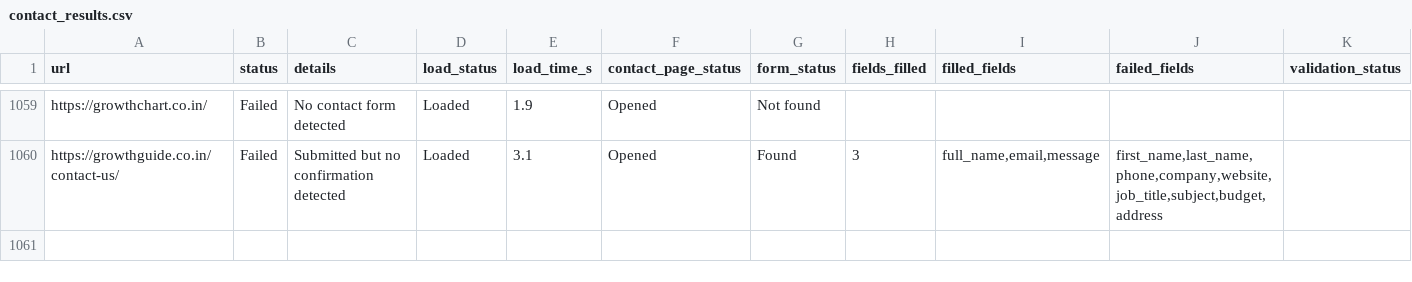
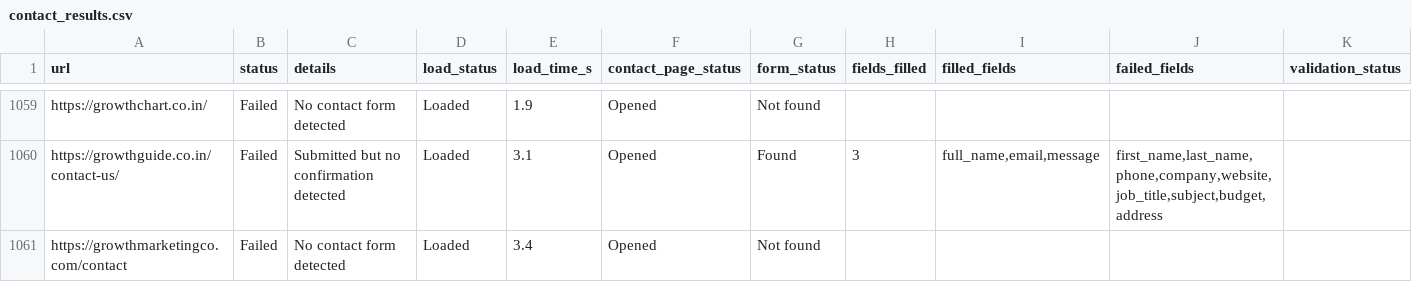
Before and after one commit to farhan281/cf-filler-with-captch-solver, a CSV file: form_results/contact_results.csv, drawn as a sheet; only a part is shown, gaps mark what is left out; rows hold the shown columns only; the diff names each change by its address in the sheet, - before the commit and + after, or states it on an @@ line.

```diff
--- a/form_results/contact_results.csv
+++ b/form_results/contact_results.csv
+row 1061: https://growthmarketingco.com/contact | Failed | No contact form detected | Loaded | 3.4 | Opened | Not found
```
Also changed, not shown: digital_marketing_data.csv, 2 other files.
